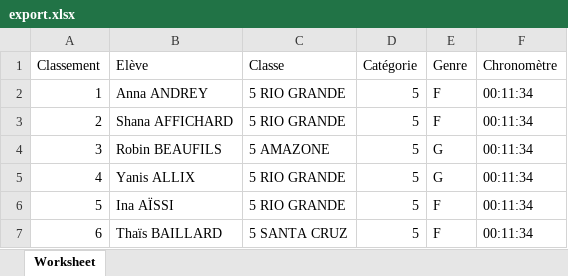
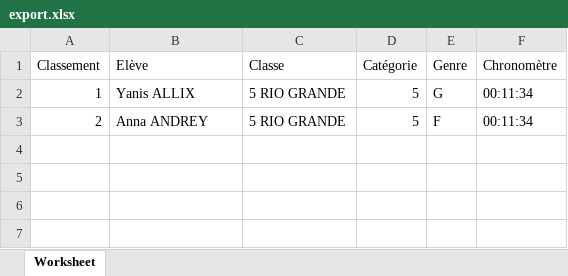
Before and after one commit to ndlaprovidence/cross-college, an Excel workbook: public/export.xlsx, sheet Worksheet, drawn as a sheet; values as stored, in another font and other column widths than the file's, no borders; the diff names each change by its address in the sheet, - before the commit and + after, or states it on an @@ line.

Commit message:
export pdf

```diff
--- a/public/export.xlsx (sheet Worksheet)
+++ b/public/export.xlsx (sheet Worksheet)
-B2 (Elève): Anna ANDREY
+B2 (Elève): Yanis ALLIX
-E2 (Genre): F
+E2 (Genre): G
-B3 (Elève): Shana AFFICHARD
+B3 (Elève): Anna ANDREY
-row 4: 3 | Robin BEAUFILS | 5 AMAZONE | 5 | G | 00:11:34
-row 5: 4 | Yanis ALLIX | 5 RIO GRANDE | 5 | G | 00:11:34
-row 6: 5 | Ina AÏSSI | 5 RIO GRANDE | 5 | F | 00:11:34
-row 7: 6 | Thaïs BAILLARD | 5 SANTA CRUZ | 5 | F | 00:11:34
```
Also changed, not shown: 18 other files.
